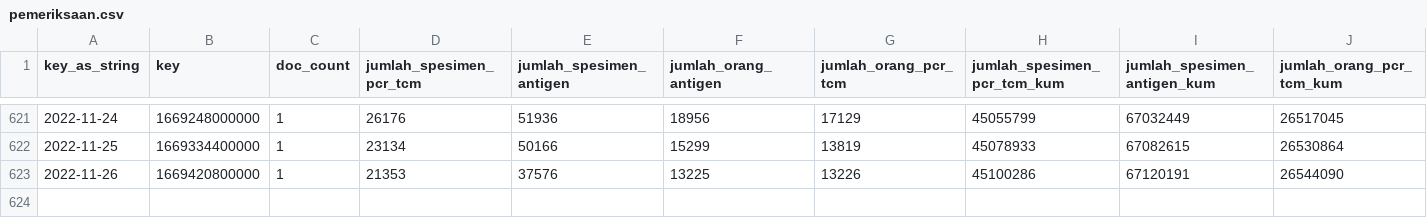
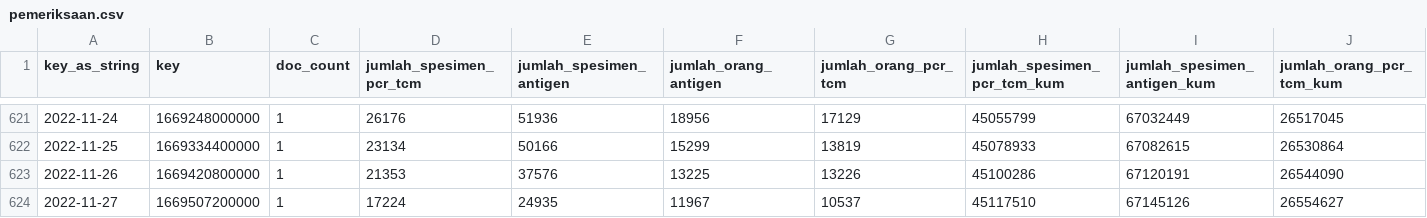
Before and after one commit to zakiego/data-sebaran-covid19goid, a CSV file: nasional/pemeriksaan.csv, drawn as a sheet; only a part is shown, gaps mark what is left out; rows hold the shown columns only; the diff names each change by its address in the sheet, - before the commit and + after, or states it on an @@ line.

```diff
--- a/nasional/pemeriksaan.csv
+++ b/nasional/pemeriksaan.csv
+row 624: 2022-11-27 | 1669507200000 | 1 | 17224 | 24935 | 11967 | 10537 | 45117510 | 67145126 | 26554627
```
Also changed, not shown: nasional/harian.csv, nasional/vaksinasi.csv.
